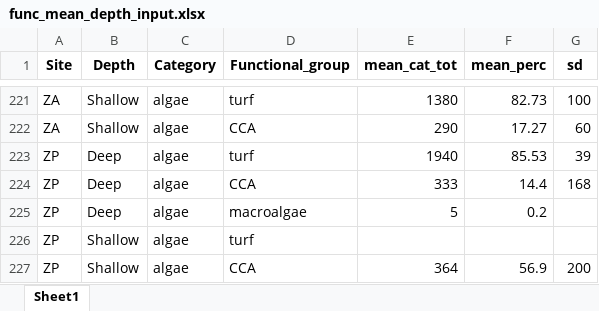
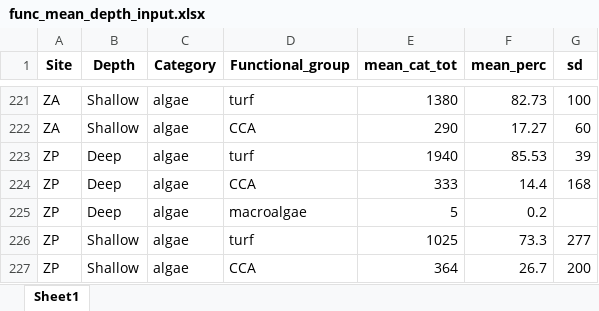
Before and after one commit to CCampanini/Campanini_Gosser_et_al-Effective_combination_reef_monitoring_Okinawa_metabarcoding, an Excel workbook: Multi-taxa_data/PLITs/3-Relative_cover_functional_group/func_mean_depth_input.xlsx, sheet Sheet1, drawn as a sheet; only a part is shown, gaps mark what is left out; values as stored, in another font and other column widths than the file's, no borders; the diff names each change by its address in the sheet, - before the commit and + after, or states it on an @@ line.

```diff
--- a/Multi-taxa_data/PLITs/3-Relative_cover_functional_group/func_mean_depth_input.xlsx (sheet Sheet1)
+++ b/Multi-taxa_data/PLITs/3-Relative_cover_functional_group/func_mean_depth_input.xlsx (sheet Sheet1)
-E226 (mean_cat_tot): (empty)
+E226 (mean_cat_tot): 1025
-F226 (mean_perc): (empty)
+F226 (mean_perc): 73.3
-G226 (sd): (empty)
+G226 (sd): 277
-F227 (mean_perc): 56.9
+F227 (mean_perc): 26.7
```
Also changed, not shown: Multi-taxa_data/PLITs/2-Relative_cover_category/plits_ext_df.xlsx, Multi-taxa_data/PLITs/2-Relative_cover_category/rel_cov_input.xlsx, 1 other file.
